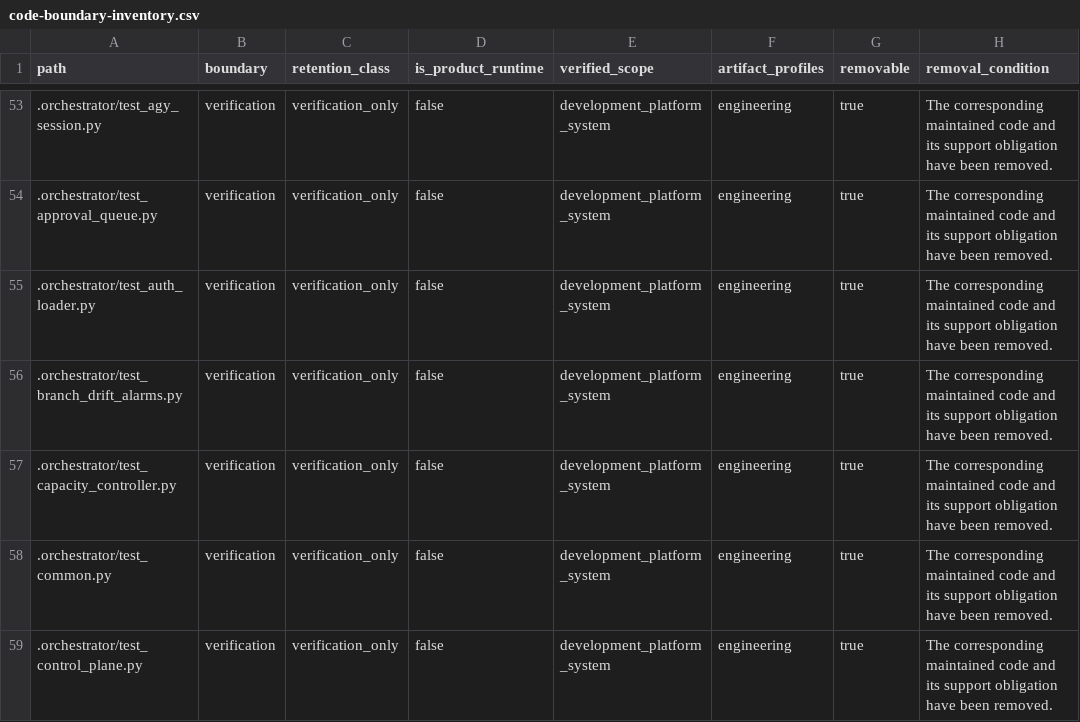
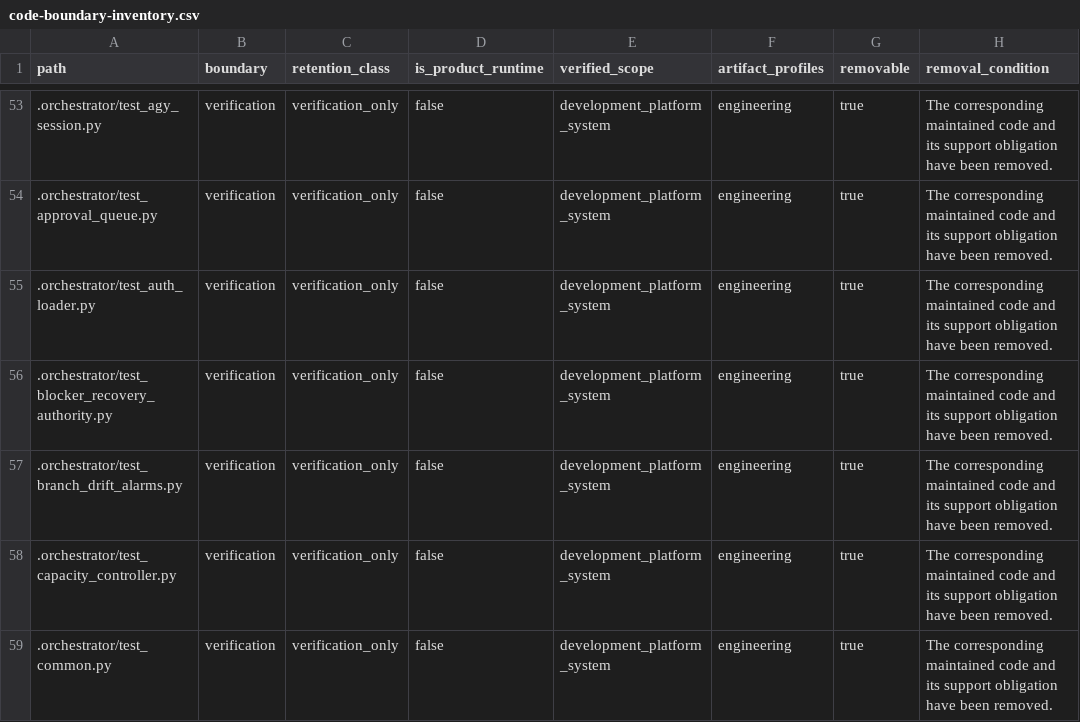
Before and after one commit to alfloop-dev/odayplus, a CSV file: docs/audits/code-boundary-inventory.csv, drawn as a sheet; only a part is shown, gaps mark what is left out; the shorter side is filled out with more unchanged rows.

```diff
--- a/docs/audits/code-boundary-inventory.csv
+++ b/docs/audits/code-boundary-inventory.csv
@@ -55,2 +55,3 @@ path,boundary,retention_class,is_product_runtime,verified_scope,artifact_profile
 .orchestrator/test_auth_loader.py,verification,verification_only,false,development_platform_system,engineering,true,The corresponding maintained code and its support obligation have been removed.
+.orchestrator/test_blocker_recovery_authority.py,verification,verification_only,false,development_platform_system,engineering,true,The corresponding maintained code and its support obligation have been removed.
 .orchestrator/test_branch_drift_alarms.py,verification,verification_only,false,development_platform_system,engineering,true,The corresponding maintained code and its support obligation have been removed.
```
Also changed, not shown: 5 other files.
